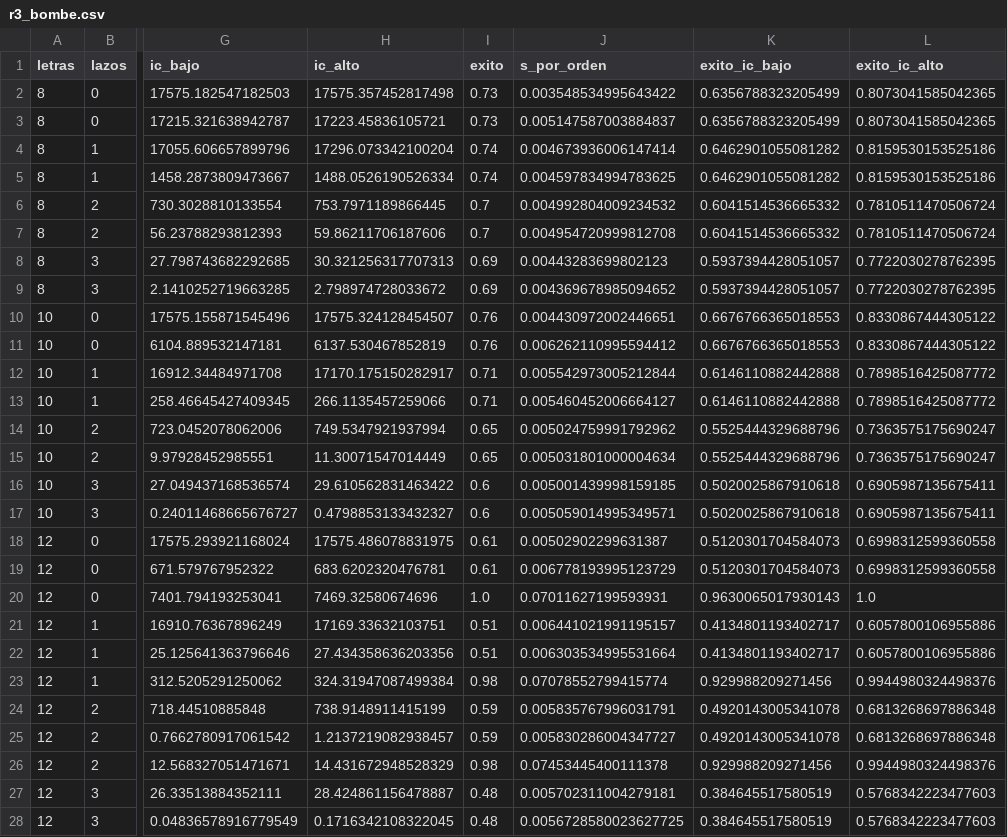
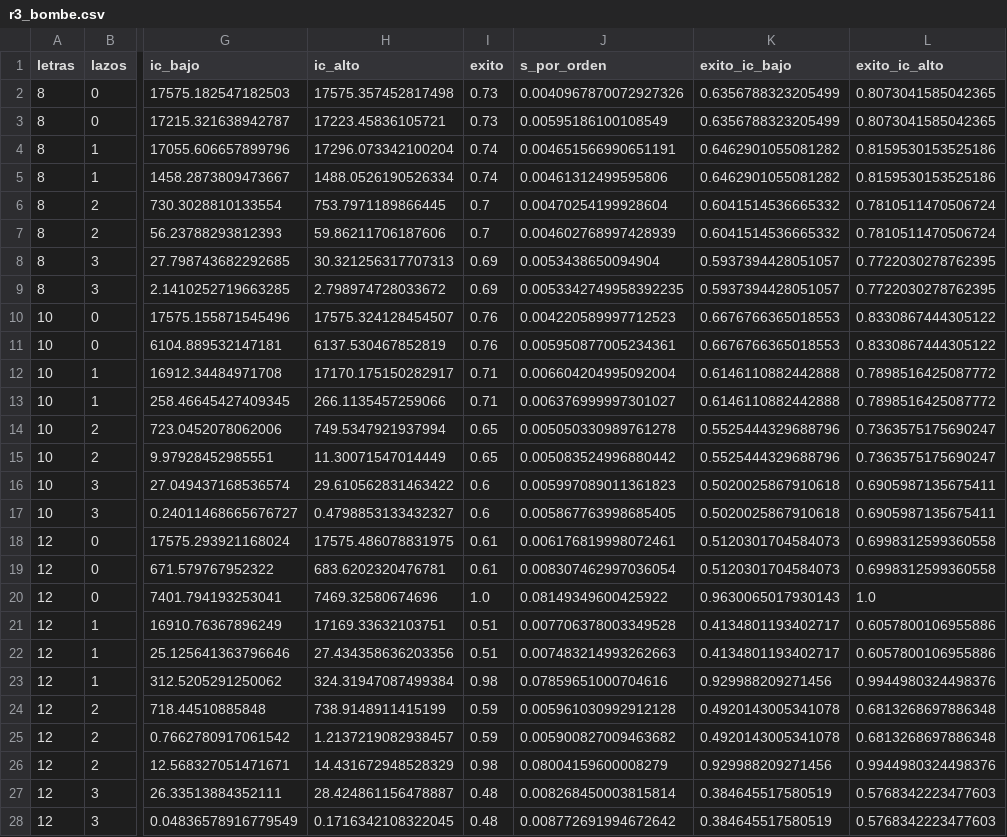
Before and after one commit to Cartosn/enigma-lab, a CSV file: results/presentacion/r3_bombe.csv, drawn as a sheet; only a part is shown, gaps mark what is left out; the diff covers the shown part only; the diff names each change by its address in the sheet, - before the commit and + after, or states it on an @@ line.

Commit message:
Resultados de la fase 6: E1 a E6 en modo completo, figuras, resumen e informe
make reproduce sobre el commit 82fda70 (limpio), en 4 min 29 s: las cifras son las mismas de
la fase 4; solo cambian fechas, commits y tiempos (el modo robusto, 13,2 veces el tiempo del
Bletchley en esta corrida). El resumen cita el banco de la demo 2 de 60 casos (D-060).

- results/figures/slides/: respaldo 16:9 oscuro de E2 a E6 para las diapositivas.
- report/: numbers.tex (108 cifras), figuras de E4, E5 y E6, e informe.pdf de 3 páginas.

```diff
--- a/results/presentacion/r3_bombe.csv
+++ b/results/presentacion/r3_bombe.csv
-J2 (s_por_orden): 0.003548534995643422
+J2 (s_por_orden): 0.0040967870072927326
-J3 (s_por_orden): 0.005147587003884837
+J3 (s_por_orden): 0.00595186100108549
-J4 (s_por_orden): 0.004673936006147414
+J4 (s_por_orden): 0.004651566990651191
-J5 (s_por_orden): 0.004597834994783625
+J5 (s_por_orden): 0.00461312499595806
-J6 (s_por_orden): 0.004992804009234532
+J6 (s_por_orden): 0.00470254199928604
-J7 (s_por_orden): 0.004954720999812708
+J7 (s_por_orden): 0.004602768997428939
-J8 (s_por_orden): 0.00443283699802123
+J8 (s_por_orden): 0.0053438650094904
-J9 (s_por_orden): 0.004369678985094652
+J9 (s_por_orden): 0.0053342749958392235
-J10 (s_por_orden): 0.004430972002446651
+J10 (s_por_orden): 0.004220589997712523
-J11 (s_por_orden): 0.006262110995594412
+J11 (s_por_orden): 0.005950877005234361
-J12 (s_por_orden): 0.005542973005212844
+J12 (s_por_orden): 0.006604204995092004
-J13 (s_por_orden): 0.005460452006664127
+J13 (s_por_orden): 0.006376999997301027
-J14 (s_por_orden): 0.005024759991792962
+J14 (s_por_orden): 0.005050330989761278
-J15 (s_por_orden): 0.005031801000004634
+J15 (s_por_orden): 0.005083524996880442
-J16 (s_por_orden): 0.005001439998159185
+J16 (s_por_orden): 0.005997089011361823
-J17 (s_por_orden): 0.005059014995349571
+J17 (s_por_orden): 0.005867763998685405
-J18 (s_por_orden): 0.00502902299631387
+J18 (s_por_orden): 0.006176819998072461
-J19 (s_por_orden): 0.006778193995123729
+J19 (s_por_orden): 0.008307462997036054
-J20 (s_por_orden): 0.07011627199593931
+J20 (s_por_orden): 0.08149349600425922
-J21 (s_por_orden): 0.006441021991195157
+J21 (s_por_orden): 0.007706378003349528
-J22 (s_por_orden): 0.006303534995531664
+J22 (s_por_orden): 0.007483214993262663
-J23 (s_por_orden): 0.07078552799415774
+J23 (s_por_orden): 0.07859651000704616
-J24 (s_por_orden): 0.005835767996031791
+J24 (s_por_orden): 0.005961030992912128
-J25 (s_por_orden): 0.005830286004347727
+J25 (s_por_orden): 0.005900827009463682
-J26 (s_por_orden): 0.07453445400111378
+J26 (s_por_orden): 0.08004159600008279
-J27 (s_por_orden): 0.005702311004279181
+J27 (s_por_orden): 0.008268450003815814
-J28 (s_por_orden): 0.0056728580023627725
+J28 (s_por_orden): 0.008772691994672642
```
Also changed, not shown: 21 edited cells elsewhere in this file, 35 other files.
